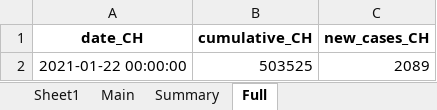
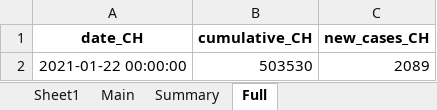
Before and after one commit to esolodko/p1_pub, an Excel workbook: xlsx_data/COVID19_Fallzahlen_CH.xlsx, sheet Full, drawn as a sheet; values as stored, in another font and other column widths than the file's, no borders; the diff names each change by its address in the sheet, - before the commit and + after, or states it on an @@ line.

```diff
--- a/xlsx_data/COVID19_Fallzahlen_CH.xlsx (sheet Full)
+++ b/xlsx_data/COVID19_Fallzahlen_CH.xlsx (sheet Full)
-B2 (cumulative_CH): 503525
+B2 (cumulative_CH): 503530
```
Also changed, not shown: sheet Main, sheet Summary.
